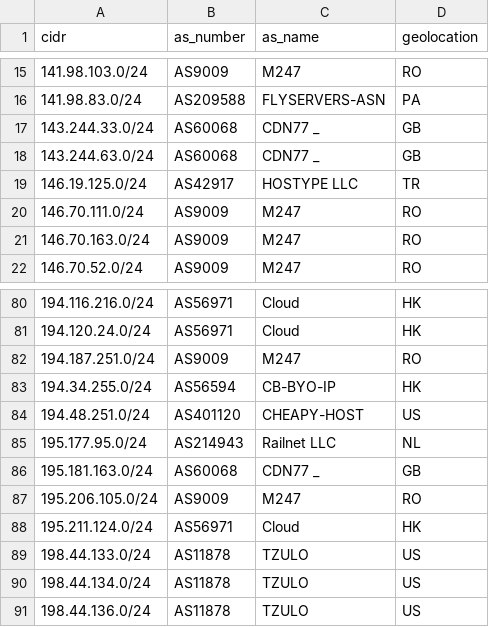
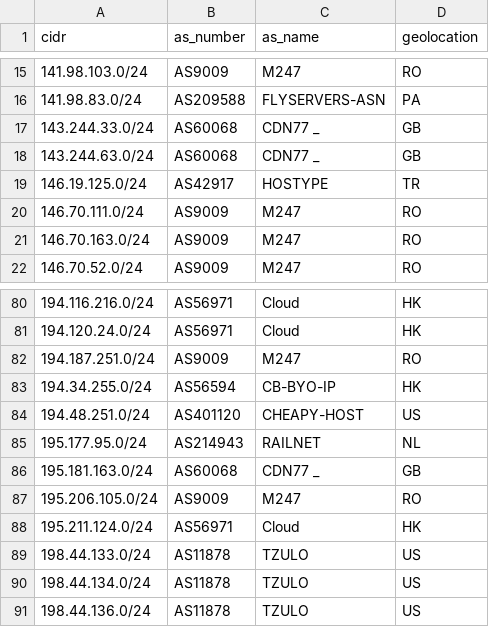
Before and after one commit to govcert-ch/CTI, a CSV file: OffensiveCIDRs/Bruteforce.csv, drawn as a sheet; only a part is shown, gaps mark what is left out.

Commit message:
Update Bruteforce.csv

```diff
--- a/OffensiveCIDRs/Bruteforce.csv
+++ b/OffensiveCIDRs/Bruteforce.csv
@@ -18,3 +18,3 @@ cidr,as_number,as_name,geolocation
 143.244.63.0/24,AS60068,CDN77 _,GB
-146.19.125.0/24,AS42917,HOSTYPE LLC,TR
+146.19.125.0/24,AS42917,HOSTYPE,TR
 146.70.111.0/24,AS9009,M247,RO
@@ -84,3 +84,3 @@ cidr,as_number,as_name,geolocation
 194.48.251.0/24,AS401120,CHEAPY-HOST,US
-195.177.95.0/24,AS214943,Railnet LLC,NL
+195.177.95.0/24,AS214943,RAILNET,NL
 195.181.163.0/24,AS60068,CDN77 _,GB
```
